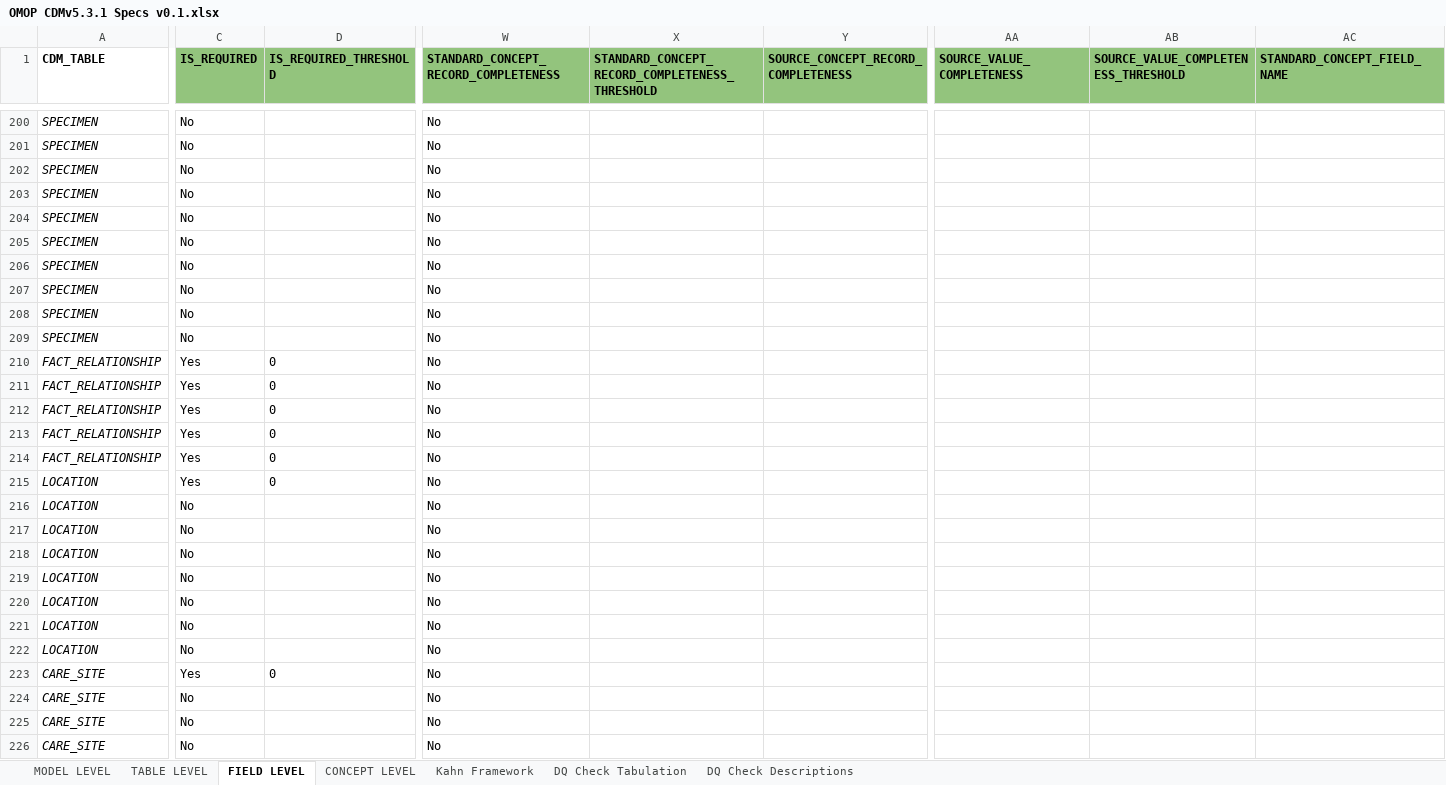
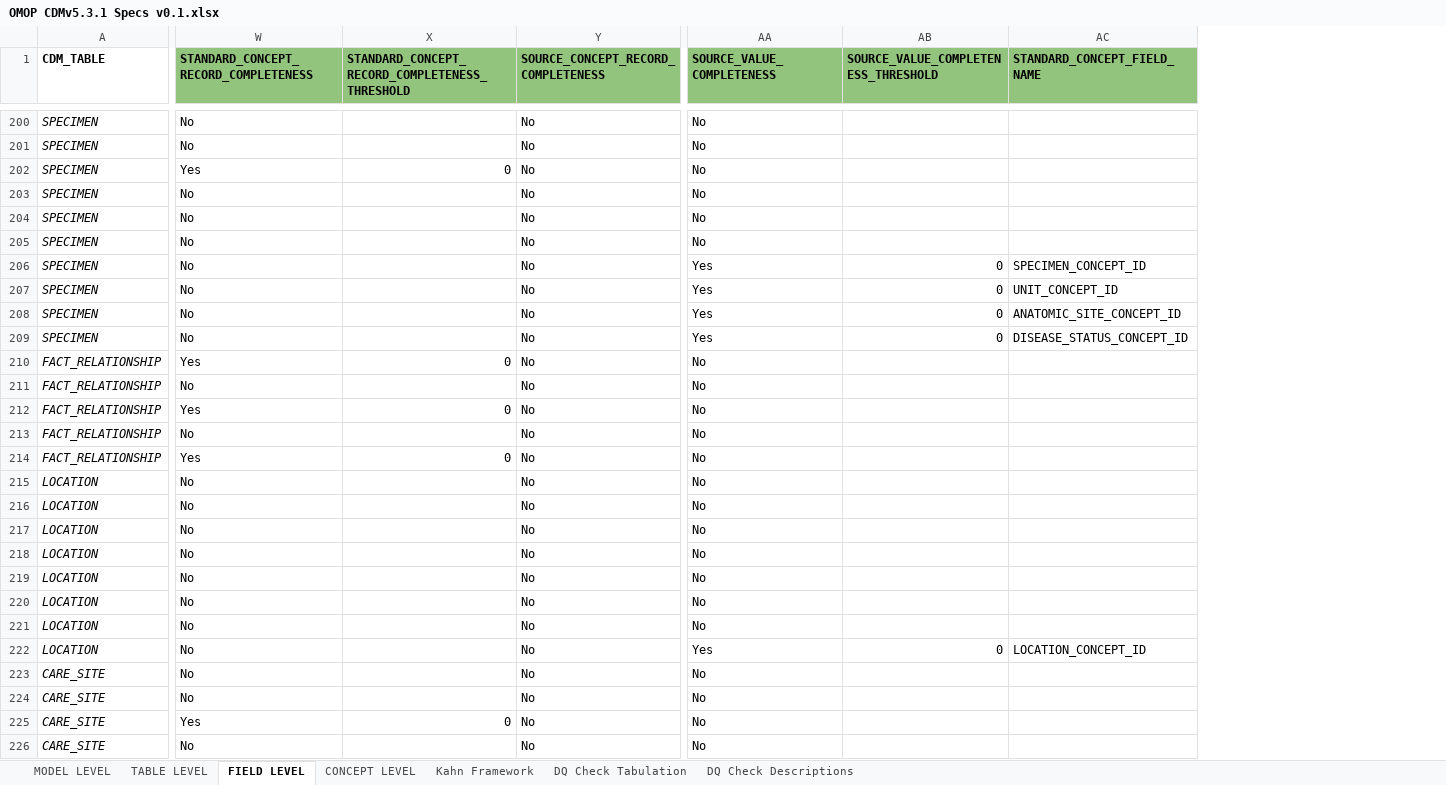
Before and after one commit to Miimansa/Miimansa-DQD, an Excel workbook: docs/OMOP CDMv5.3.1 Specs v0.1.xlsx, sheet FIELD LEVEL, drawn as a sheet; only a part is shown, gaps mark what is left out; values as stored, in another font and other column widths than the file's, no borders; the diff covers the shown part only; the diff names each change by its address in the sheet, - before the commit and + after, or states it on an @@ line.

```diff
--- a/docs/OMOP CDMv5.3.1 Specs v0.1.xlsx (sheet FIELD LEVEL)
+++ b/docs/OMOP CDMv5.3.1 Specs v0.1.xlsx (sheet FIELD LEVEL)
@@ column C (IS_REQUIRED) hidden, rows 200-226: No | No | No | No | No | No | No | No | No | No | Yes | Yes | Yes | Yes | Yes | Yes | No | No | No | No | No | No | No | Yes | No | No | No @@
@@ column D (IS_REQUIRED_THRESHOLD) hidden, rows 210-223: 0 | 0 | 0 | 0 | 0 | 0 |  |  |  |  |  |  |  | 0 @@
-Y200:Y226: (empty)
+Y200:Y226: No
-AA200:AA205 (SOURCE_VALUE_COMPLETENESS): (empty)
+AA200:AA205 (SOURCE_VALUE_COMPLETENESS): No
-W202: No
+W202: Yes
-X202: (empty)
+X202: 0
-AA206:AA209 (SOURCE_VALUE_COMPLETENESS): (empty)
+AA206:AA209 (SOURCE_VALUE_COMPLETENESS): Yes
-AB206:AB209: (empty)
+AB206:AB209: 0
-AC206 (STANDARD_CONCEPT_FIELD_NAME): (empty)
+AC206 (STANDARD_CONCEPT_FIELD_NAME): SPECIMEN_CONCEPT_ID
-AC207 (STANDARD_CONCEPT_FIELD_NAME): (empty)
+AC207 (STANDARD_CONCEPT_FIELD_NAME): UNIT_CONCEPT_ID
-AC208 (STANDARD_CONCEPT_FIELD_NAME): (empty)
+AC208 (STANDARD_CONCEPT_FIELD_NAME): ANATOMIC_SITE_CONCEPT_ID
-AC209 (STANDARD_CONCEPT_FIELD_NAME): (empty)
+AC209 (STANDARD_CONCEPT_FIELD_NAME): DISEASE_STATUS_CONCEPT_ID
-W210: No
+W210: Yes
-X210: (empty)
+X210: 0
-AA210:AA221 (SOURCE_VALUE_COMPLETENESS): (empty)
+AA210:AA221 (SOURCE_VALUE_COMPLETENESS): No
-W212: No
+W212: Yes
-X212: (empty)
+X212: 0
-W214: No
+W214: Yes
-X214: (empty)
+X214: 0
-AA222 (SOURCE_VALUE_COMPLETENESS): (empty)
+AA222 (SOURCE_VALUE_COMPLETENESS): Yes
-AB222: (empty)
+AB222: 0
-AC222 (STANDARD_CONCEPT_FIELD_NAME): (empty)
+AC222 (STANDARD_CONCEPT_FIELD_NAME): LOCATION_CONCEPT_ID
-AA223:AA226 (SOURCE_VALUE_COMPLETENESS): (empty)
+AA223:AA226 (SOURCE_VALUE_COMPLETENESS): No
-W225: No
+W225: Yes
-X225: (empty)
+X225: 0
```
Also changed, not shown: 14 removed columns, 344 edited cells and cell formats elsewhere in this sheet, sheet DQ Check Tabulation, formulas that keep their value, hidden cells, 1 other file.
